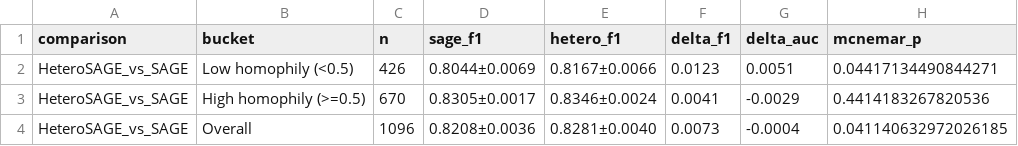
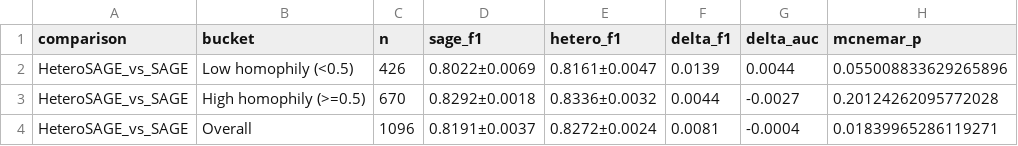
Before and after one commit to cxinu/twibot, a CSV file: results/tables/hetero_bucket_comparison.csv, drawn as a sheet.

```diff
--- a/results/tables/hetero_bucket_comparison.csv
+++ b/results/tables/hetero_bucket_comparison.csv
@@ -1,4 +1,4 @@
 comparison,bucket,n,sage_f1,hetero_f1,delta_f1,delta_auc,mcnemar_p
-HeteroSAGE_vs_SAGE,Low homophily (<0.5),426,0.8044±0.0069,0.8167±0.0066,0.0123,0.0051,0.04417134490844271
-HeteroSAGE_vs_SAGE,High homophily (>=0.5),670,0.8305±0.0017,0.8346±0.0024,0.0041,-0.0029,0.4414183267820536
-HeteroSAGE_vs_SAGE,Overall,1096,0.8208±0.0036,0.8281±0.0040,0.0073,-0.0004,0.041140632972026185
+HeteroSAGE_vs_SAGE,Low homophily (<0.5),426,0.8022±0.0069,0.8161±0.0047,0.0139,0.0044,0.055008833629265896
+HeteroSAGE_vs_SAGE,High homophily (>=0.5),670,0.8292±0.0018,0.8336±0.0032,0.0044,-0.0027,0.20124262095772028
+HeteroSAGE_vs_SAGE,Overall,1096,0.8191±0.0037,0.8272±0.0024,0.0081,-0.0004,0.01839965286119271
```
Also changed, not shown: results/tables/gnn_results.csv, results/tables/hetero_bucket_comparison_deg3plus.csv, 18 other files.
